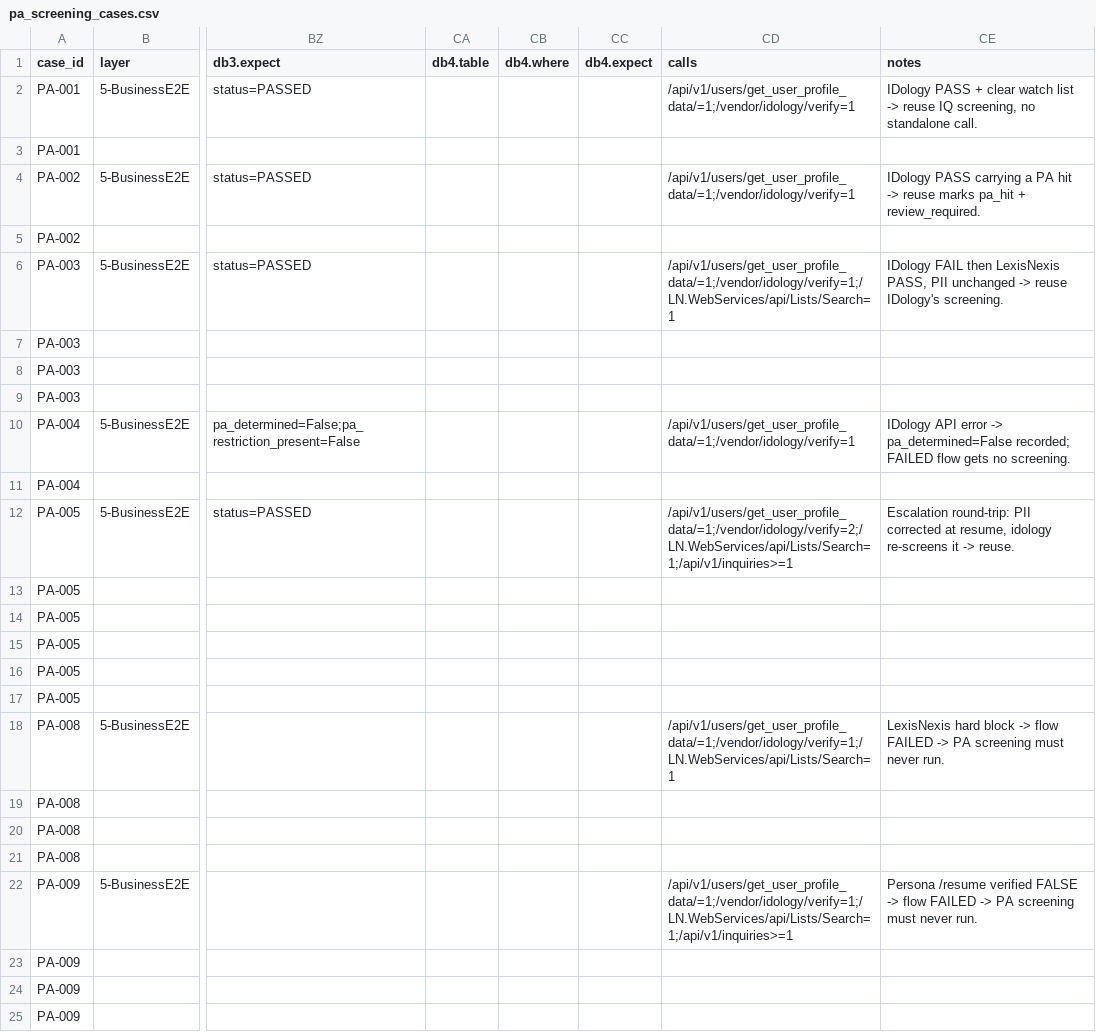
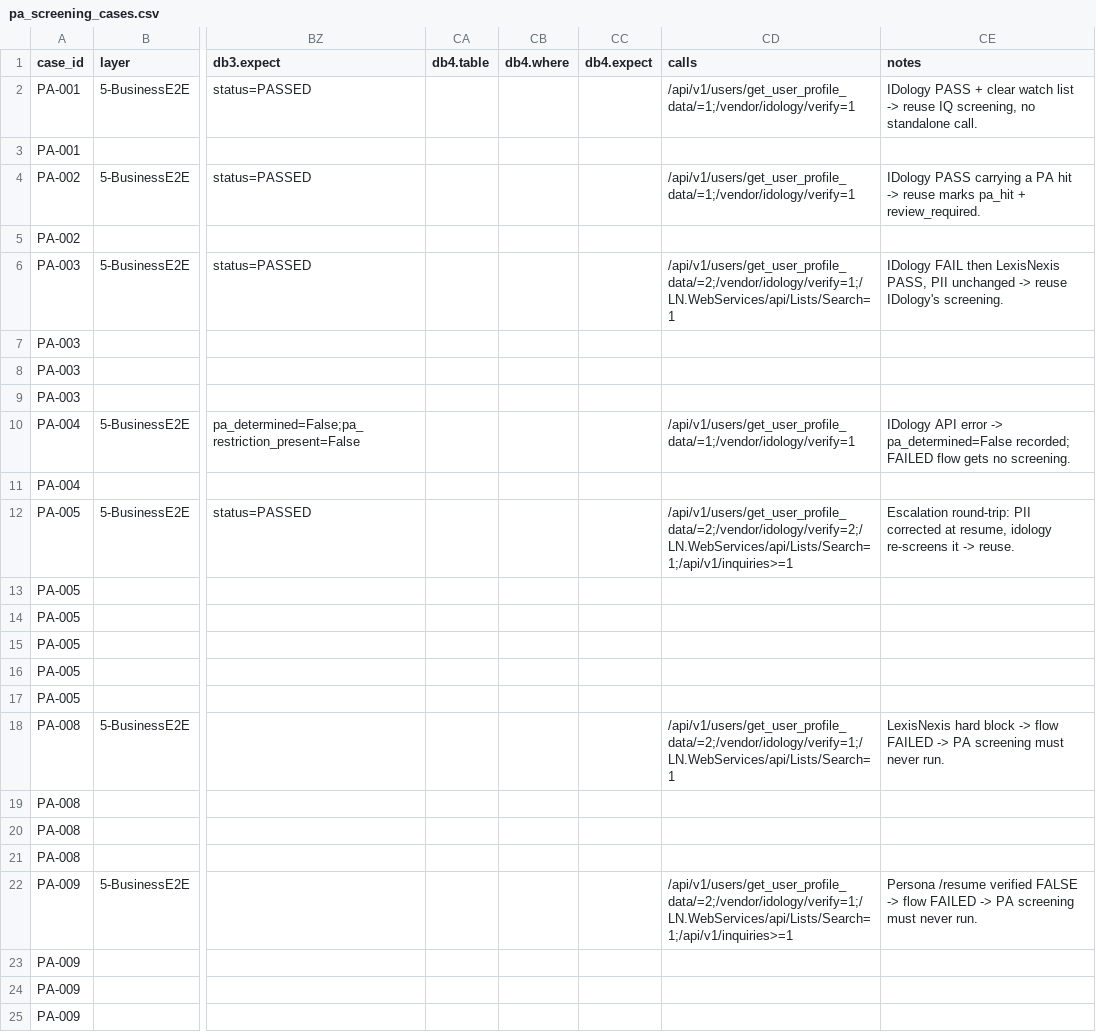
Before and after one commit to BrightMoney-AI/brightmoney-mock-uks, a CSV file: data/pa_screening_cases.csv, drawn as a sheet; only a part is shown, gaps mark what is left out; the diff names each change by its address in the sheet, - before the commit and + after, or states it on an @@ line.

Commit message:
Update flow parameters in build_pa_cases.py and adjust pa_screening_cases.csv for accurate IDology screening logic

```diff
--- a/data/pa_screening_cases.csv
+++ b/data/pa_screening_cases.csv
-CD6 (calls): /api/v1/users/get_user_profile_data/=1;/vendor/idology/verify=1;/LN.WebServices/api/Lists/Search=1
+CD6 (calls): /api/v1/users/get_user_profile_data/=2;/vendor/idology/verify=1;/LN.WebServices/api/Lists/Search=1
-CD12 (calls): /api/v1/users/get_user_profile_data/=1;/vendor/idology/verify=2;/LN.WebServices/api/Lists/Search=1;/api/v1/inquiries>=1
+CD12 (calls): /api/v1/users/get_user_profile_data/=2;/vendor/idology/verify=2;/LN.WebServices/api/Lists/Search=1;/api/v1/inquiries>=1
-CD18 (calls): /api/v1/users/get_user_profile_data/=1;/vendor/idology/verify=1;/LN.WebServices/api/Lists/Search=1
+CD18 (calls): /api/v1/users/get_user_profile_data/=2;/vendor/idology/verify=1;/LN.WebServices/api/Lists/Search=1
-CD22 (calls): /api/v1/users/get_user_profile_data/=1;/vendor/idology/verify=1;/LN.WebServices/api/Lists/Search=1;/api/v1/inquiries>=1
+CD22 (calls): /api/v1/users/get_user_profile_data/=2;/vendor/idology/verify=1;/LN.WebServices/api/Lists/Search=1;/api/v1/inquiries>=1
```
Also changed, not shown: 1 other file.
